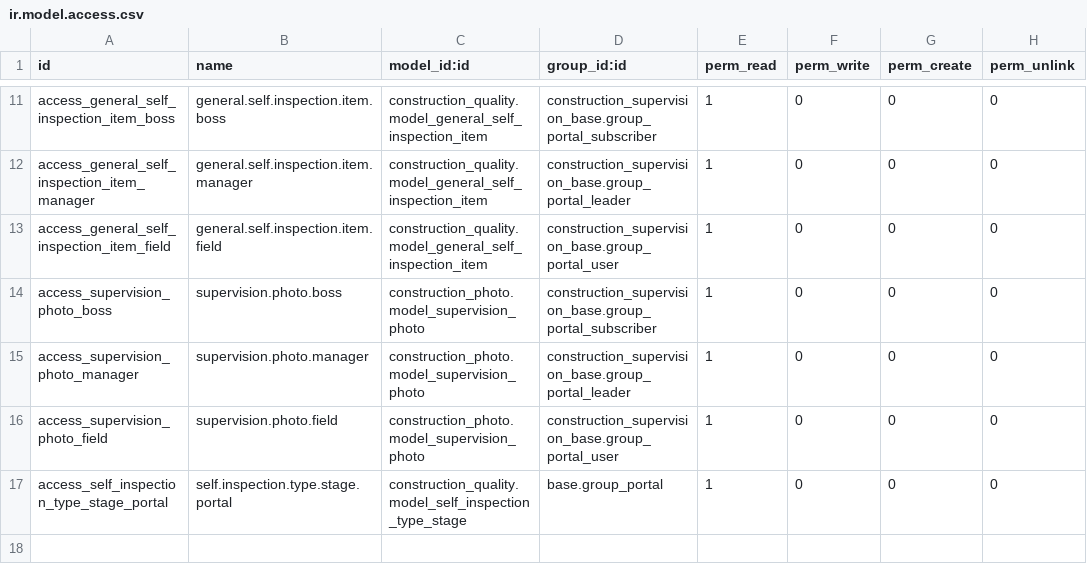
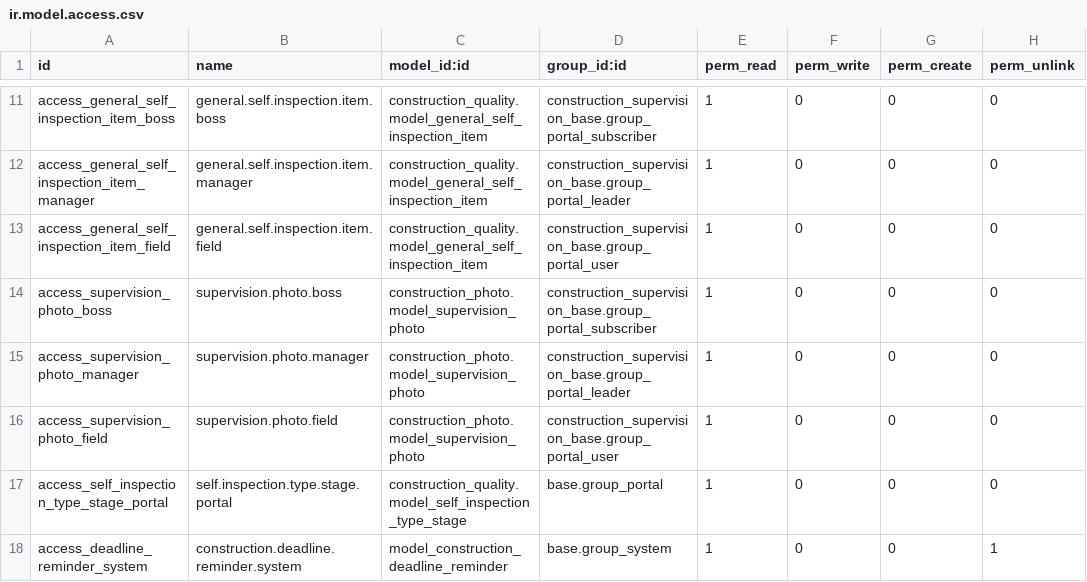
Before and after one commit to DobtorRyanWu/ChienYi, a CSV file: construction_portal/security/ir.model.access.csv, drawn as a sheet; only a part is shown, gaps mark what is left out.

```diff
--- a/construction_portal/security/ir.model.access.csv
+++ b/construction_portal/security/ir.model.access.csv
@@ -17 +17,2 @@ access_supervision_photo_field,supervision.photo.field,construction_photo.model_
 access_self_inspection_type_stage_portal,self.inspection.type.stage.portal,construction_quality.model_self_inspection_type_stage,base.group_portal,1,0,0,0
+access_deadline_reminder_system,construction.deadline.reminder.system,model_construction_deadline_reminder,base.group_system,1,0,0,1
```
Also changed, not shown: 13 other files.
